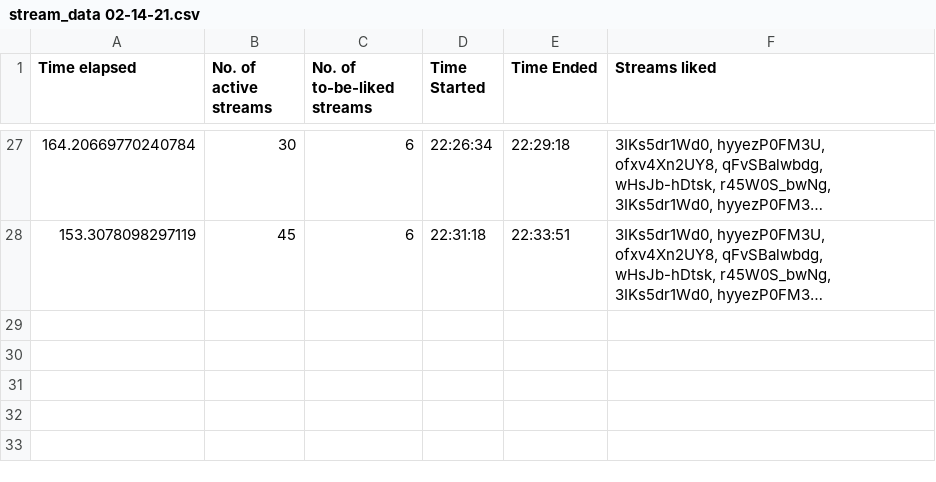
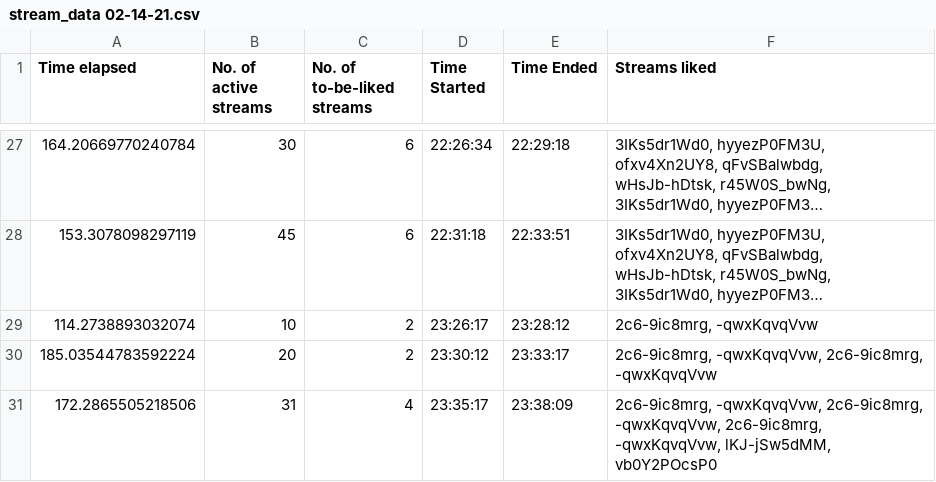
Before and after one commit to H-isaac23/Youtube-Streams-Liker, a CSV file: Stream data/stream_data 02-14-21.csv, drawn as a sheet; only a part is shown, gaps mark what is left out; long unchanged cells end in …; the diff names each change by its address in the sheet, - before the commit and + after, or states it on an @@ line.

Commit message:
final stream data 2-14-21

```diff
--- a/Stream data/stream_data 02-14-21.csv
+++ b/Stream data/stream_data 02-14-21.csv
+row 29: 114.2738893032074 | 10 | 2 | 23:26:17 | 23:28:12 | 2c6-9ic8mrg, -qwxKqvqVvw
+row 30: 185.03544783592224 | 20 | 2 | 23:30:12 | 23:33:17 | 2c6-9ic8mrg, -qwxKqvqVvw, 2c6-9ic8mrg, -qwxKqvqVvw
+row 31: 172.2865505218506 | 31 | 4 | 23:35:17 | 23:38:09 | 2c6-9ic8mrg, -qwxKqvqVvw, 2c6-9ic8mrg, -qwxKqvqVvw, 2c6-9ic8mrg, -qwxKqvqVvw, lKJ-jSw5dMM, vb0Y2POcsP0
```
